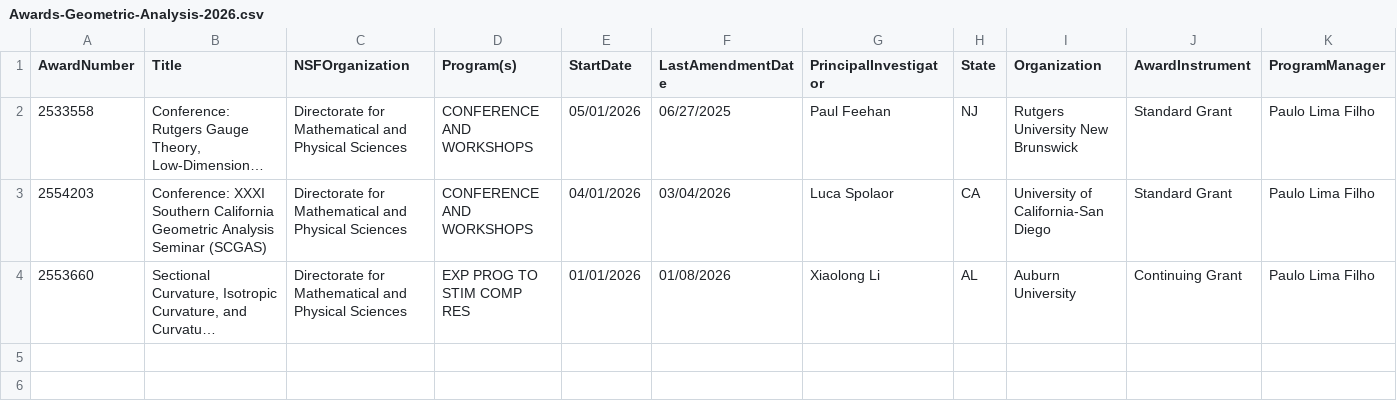
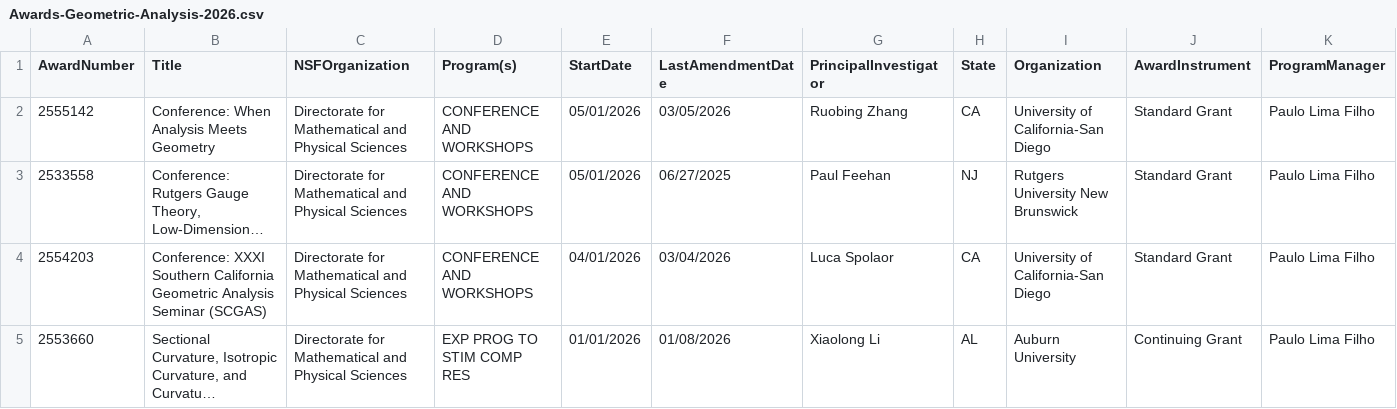
Before and after one commit to lowrank/NSF-DMS-awards, a CSV file: Geometric-Analysis/Awards-Geometric-Analysis-2026.csv, drawn as a sheet; only a part is shown; long unchanged cells end in …; rows hold the shown columns only; the diff names each change by its address in the sheet, - before the commit and + after, or states it on an @@ line.

```diff
--- a/Geometric-Analysis/Awards-Geometric-Analysis-2026.csv
+++ b/Geometric-Analysis/Awards-Geometric-Analysis-2026.csv
+row 2: 2555142 | Conference: When Analysis Meets Geometry | Directorate for Mathematical and Physical Sciences | CONFERENCE AND WORKSHOPS | 05/01/2026 | 03/05/2026 | Ruobing Zhang | CA | University of California-San Diego | Standard Grant | Paulo Lima Filho
```
Also changed, not shown: Analysis/Awards-Analysis-2026.csv, Applied-Mathematics/Awards-Applied-Mathematics-2026.csv, 4 other files.
